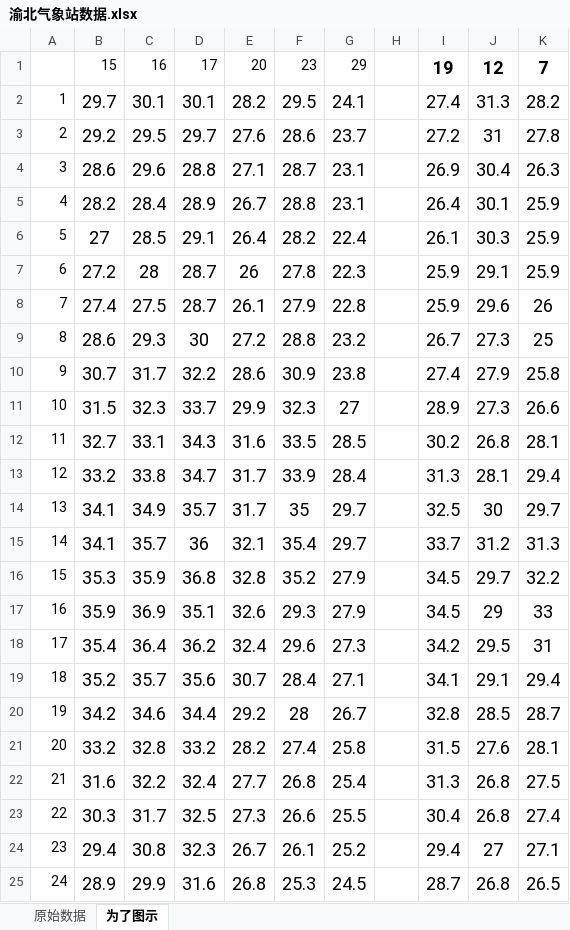
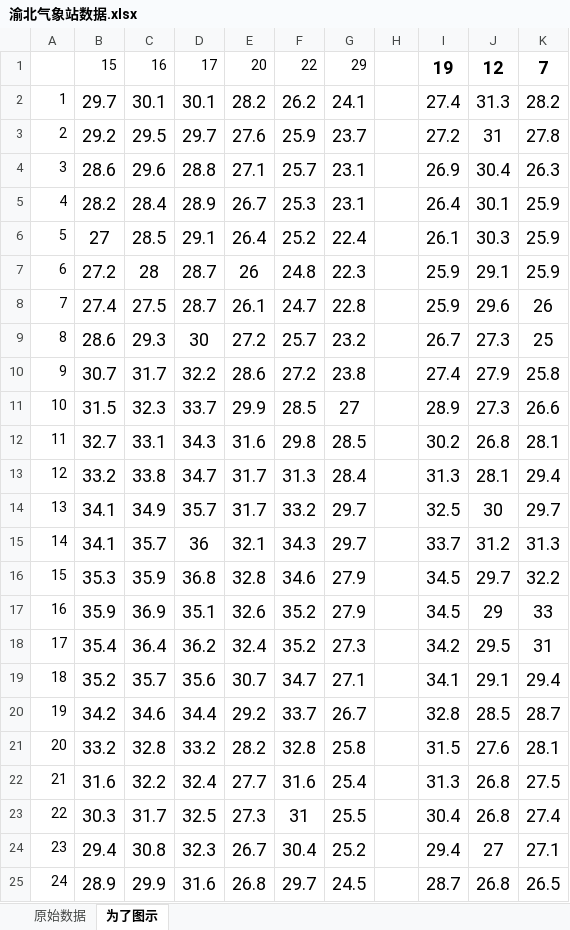
Before and after one commit to 2013zyf220/zyf_gy_2304_work, an Excel workbook: ppa_2302_k1/渝北气象站数据.xlsx, sheet 为了图示, drawn as a sheet; values as stored, in another font and other column widths than the file's, no borders; charts and pictures not drawn; the diff names each change by its address in the sheet, - before the commit and + after, or states it on an @@ line.

```diff
--- a/ppa_2302_k1/渝北气象站数据.xlsx (sheet 为了图示)
+++ b/ppa_2302_k1/渝北气象站数据.xlsx (sheet 为了图示)
-F1: 23
+F1: 22
-F2: 29.5
+F2: 26.2
-F3: 28.6
+F3: 25.9
-F4: 28.7
+F4: 25.7
-F5: 28.8
+F5: 25.3
-F6: 28.2
+F6: 25.2
-F7: 27.8
+F7: 24.8
-F8: 27.9
+F8: 24.7
-F9: 28.8
+F9: 25.7
-F10: 30.9
+F10: 27.2
-F11: 32.3
+F11: 28.5
-F12: 33.5
+F12: 29.8
-F13: 33.9
+F13: 31.3
-F14: 35
+F14: 33.2
-F15: 35.4
+F15: 34.3
-F16: 35.2
+F16: 34.6
-F17: 29.3
+F17: 35.2
-F18: 29.6
+F18: 35.2
-F19: 28.4
+F19: 34.7
-F20: 28
+F20: 33.7
-F21: 27.4
+F21: 32.8
-F22: 26.8
+F22: 31.6
-F23: 26.6
+F23: 31
-F24: 26.1
+F24: 30.4
-F25: 25.3
+F25: 29.7
```
Also changed, not shown: sheet 原始数据, charts or pictures, 10 other files.
